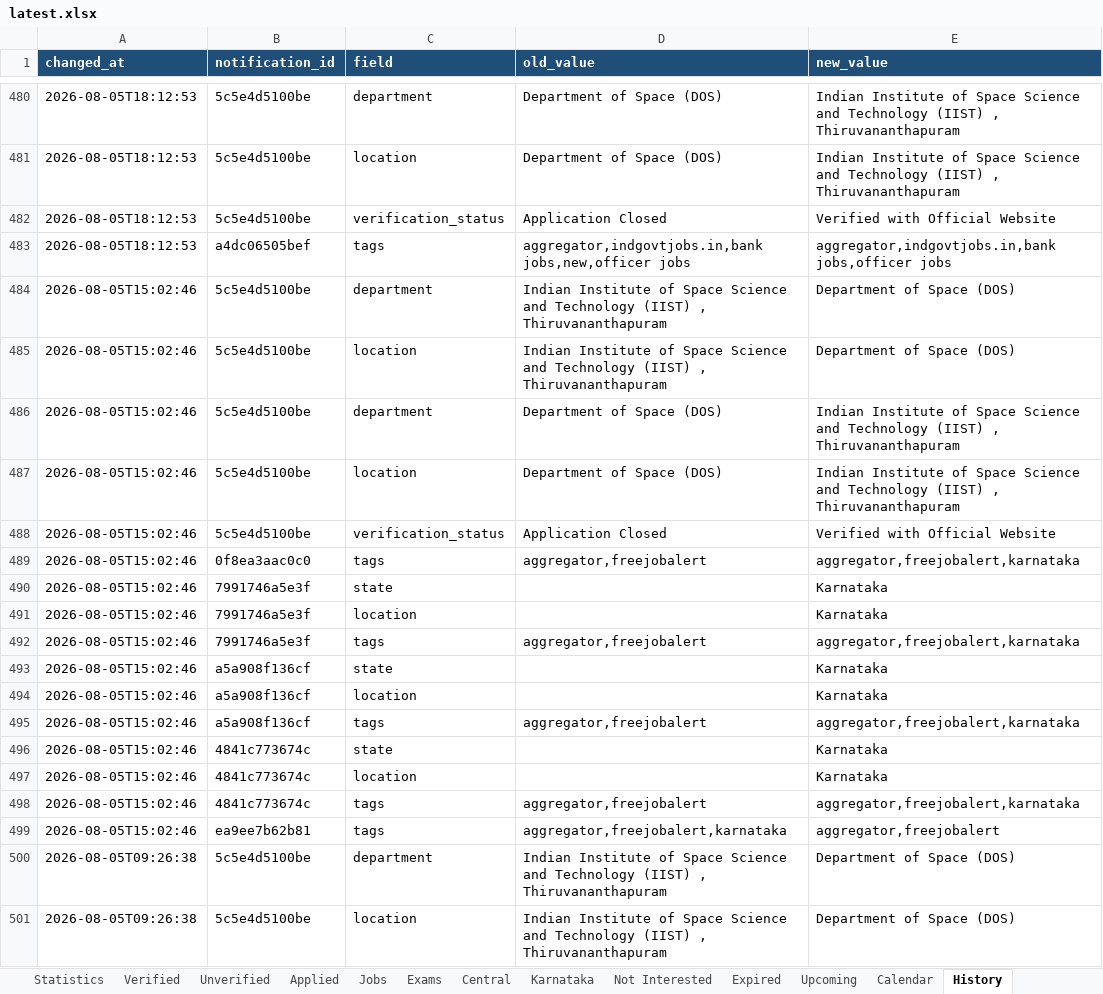
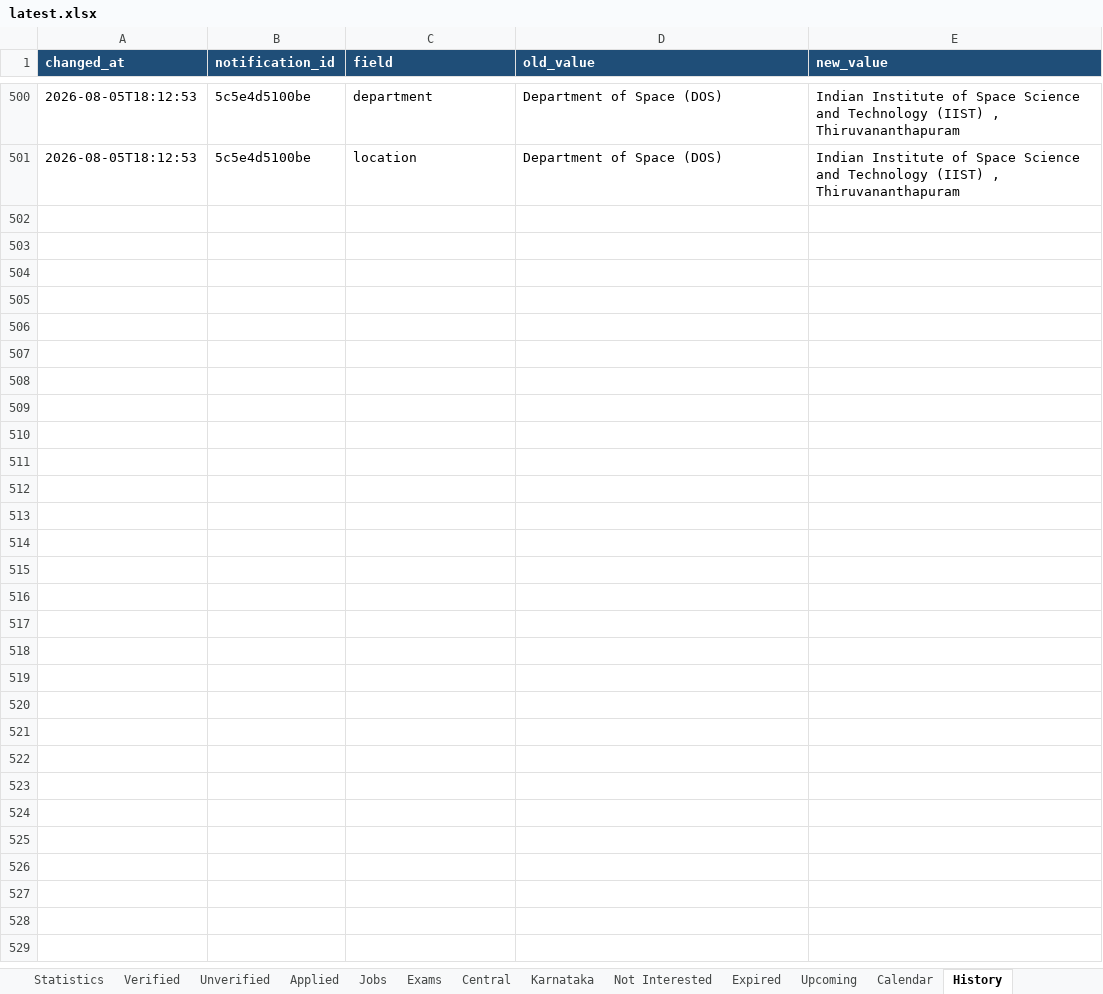
Before and after one commit to DarkWeb2024/govt-jobs-tracker, an Excel workbook: docs/data/latest.xlsx, sheet History, drawn as a sheet; only a part is shown, gaps mark what is left out; values as stored, in another font and other column widths than the file's, no borders; removed rows and columns are numbered as before the commit, all else as after; the diff covers the shown part only; the diff names each change by its address in the sheet, - before the commit and + after, or states it on an @@ line.

```diff
--- a/docs/data/latest.xlsx (sheet History)
+++ b/docs/data/latest.xlsx (sheet History)
-row 482: 2026-08-05T18:12:53 | 5c5e4d5100be | verification_status | Application Closed | Verified with Official Website
-row 483: 2026-08-05T18:12:53 | a4dc06505bef | tags | aggregator,indgovtjobs.in,bank jobs,new,officer jobs | aggregator,indgovtjobs.in,bank jobs,officer jobs
-row 484: 2026-08-05T15:02:46 | 5c5e4d5100be | department | Indian Institute of Space Science and Technology (IIST) , Thiruvananthapuram | Department of Space (DOS)
-row 485: 2026-08-05T15:02:46 | 5c5e4d5100be | location | Indian Institute of Space Science and Technology (IIST) , Thiruvananthapuram | Department of Space (DOS)
-row 486: 2026-08-05T15:02:46 | 5c5e4d5100be | department | Department of Space (DOS) | Indian Institute of Space Science and Technology (IIST) , Thiruvananthapuram
-row 487: 2026-08-05T15:02:46 | 5c5e4d5100be | location | Department of Space (DOS) | Indian Institute of Space Science and Technology (IIST) , Thiruvananthapuram
-row 488: 2026-08-05T15:02:46 | 5c5e4d5100be | verification_status | Application Closed | Verified with Official Website
-row 489: 2026-08-05T15:02:46 | 0f8ea3aac0c0 | tags | aggregator,freejobalert | aggregator,freejobalert,karnataka
-row 490: 2026-08-05T15:02:46 | 7991746a5e3f | state |  | Karnataka
-row 491: 2026-08-05T15:02:46 | 7991746a5e3f | location |  | Karnataka
-row 492: 2026-08-05T15:02:46 | 7991746a5e3f | tags | aggregator,freejobalert | aggregator,freejobalert,karnataka
-row 493: 2026-08-05T15:02:46 | a5a908f136cf | state |  | Karnataka
-row 494: 2026-08-05T15:02:46 | a5a908f136cf | location |  | Karnataka
-row 495: 2026-08-05T15:02:46 | a5a908f136cf | tags | aggregator,freejobalert | aggregator,freejobalert,karnataka
-row 496: 2026-08-05T15:02:46 | 4841c773674c | state |  | Karnataka
-row 497: 2026-08-05T15:02:46 | 4841c773674c | location |  | Karnataka
-row 498: 2026-08-05T15:02:46 | 4841c773674c | tags | aggregator,freejobalert | aggregator,freejobalert,karnataka
-row 499: 2026-08-05T15:02:46 | ea9ee7b62b81 | tags | aggregator,freejobalert,karnataka | aggregator,freejobalert
-row 500: 2026-08-05T09:26:38 | 5c5e4d5100be | department | Indian Institute of Space Science and Technology (IIST) , Thiruvananthapuram | Department of Space (DOS)
-row 501: 2026-08-05T09:26:38 | 5c5e4d5100be | location | Indian Institute of Space Science and Technology (IIST) , Thiruvananthapuram | Department of Space (DOS)
```
Also changed, not shown: 20 added rows elsewhere in this sheet, sheet Jobs, sheet Central, sheet Unverified, sheet Expired, sheet Upcoming, sheet Calendar, 5 more sheets, 5 other files.
